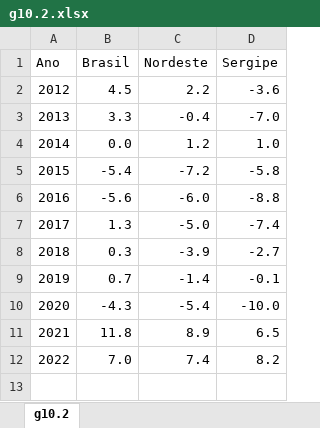
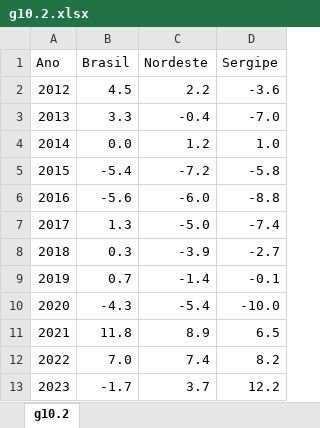
Before and after one commit to anuariosocieconomico/T25, an Excel workbook: Data/g10.2.xlsx, sheet g10.2, drawn as a sheet; values as stored, in another font and other column widths than the file's, no borders; the diff names each change by its address in the sheet, - before the commit and + after, or states it on an @@ line.

Commit message:
Add files via upload

```diff
--- a/Data/g10.2.xlsx (sheet g10.2)
+++ b/Data/g10.2.xlsx (sheet g10.2)
+row 13: 2023 | -1.7 | 3.7 | 12.2
```
